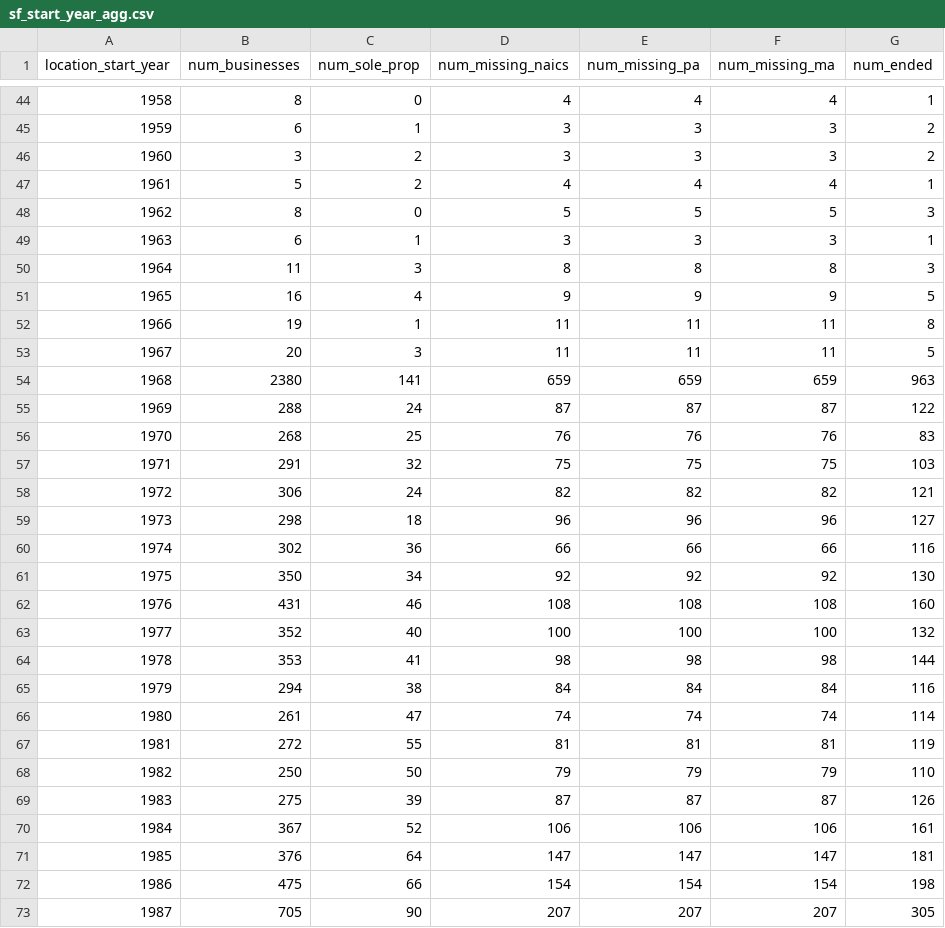
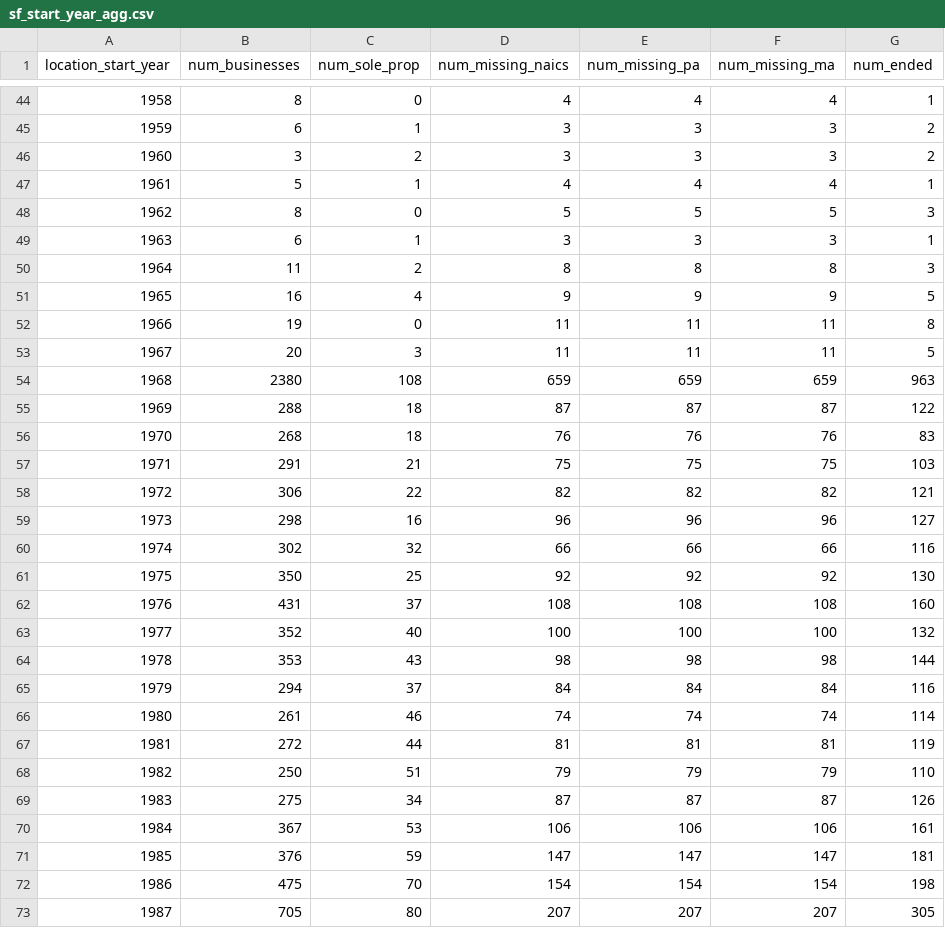
Before and after one commit to jfish-fishj/boring_cities, a CSV file: qc/sf_start_year_agg.csv, drawn as a sheet; only a part is shown, gaps mark what is left out; the diff covers the shown part only.

```diff
--- a/qc/sf_start_year_agg.csv
+++ b/qc/sf_start_year_agg.csv
@@ -46,28 +46,28 @@ location_start_year,num_businesses,num_sole_prop,num_missing_naics,num_missing_p
 1960,3,2,3,3,3,2
-1961,5,2,4,4,4,1
+1961,5,1,4,4,4,1
 1962,8,0,5,5,5,3
 1963,6,1,3,3,3,1
-1964,11,3,8,8,8,3
+1964,11,2,8,8,8,3
 1965,16,4,9,9,9,5
-1966,19,1,11,11,11,8
+1966,19,0,11,11,11,8
 1967,20,3,11,11,11,5
-1968,2380,141,659,659,659,963
-1969,288,24,87,87,87,122
-1970,268,25,76,76,76,83
-1971,291,32,75,75,75,103
-1972,306,24,82,82,82,121
-1973,298,18,96,96,96,127
-1974,302,36,66,66,66,116
-1975,350,34,92,92,92,130
-1976,431,46,108,108,108,160
+1968,2380,108,659,659,659,963
+1969,288,18,87,87,87,122
+1970,268,18,76,76,76,83
+1971,291,21,75,75,75,103
+1972,306,22,82,82,82,121
+1973,298,16,96,96,96,127
+1974,302,32,66,66,66,116
+1975,350,25,92,92,92,130
+1976,431,37,108,108,108,160
 1977,352,40,100,100,100,132
-1978,353,41,98,98,98,144
-1979,294,38,84,84,84,116
-1980,261,47,74,74,74,114
-1981,272,55,81,81,81,119
-1982,250,50,79,79,79,110
-1983,275,39,87,87,87,126
-1984,367,52,106,106,106,161
-1985,376,64,147,147,147,181
-1986,475,66,154,154,154,198
-1987,705,90,207,207,207,305
+1978,353,43,98,98,98,144
+1979,294,37,84,84,84,116
+1980,261,46,74,74,74,114
+1981,272,44,81,81,81,119
+1982,250,51,79,79,79,110
+1983,275,34,87,87,87,126
+1984,367,53,106,106,106,161
+1985,376,59,147,147,147,181
+1986,475,70,154,154,154,198
+1987,705,80,207,207,207,305
```
Also changed, not shown: 36 edited cells elsewhere in this file, 4 other files.
